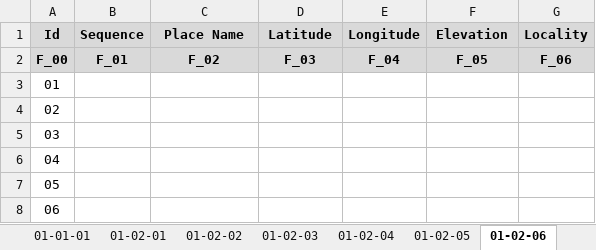
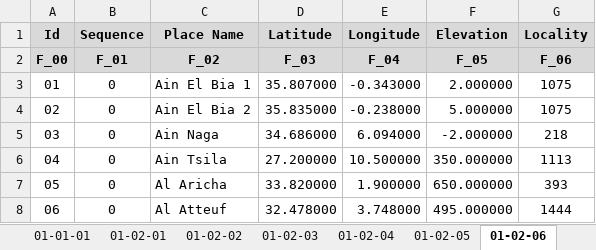
Before and after one commit to CHOUABBIA-AMINE/HyFloAPI, an Excel workbook: src/main/resources/HyFlo_db.xlsx, sheet 01-02-06, drawn as a sheet; only a part is shown; values as stored, in another font and other column widths than the file's, no borders; the diff covers the shown part only; the diff names each change by its address in the sheet, - before the commit and + after, or states it on an @@ line.

```diff
--- a/src/main/resources/HyFlo_db.xlsx (sheet 01-02-06)
+++ b/src/main/resources/HyFlo_db.xlsx (sheet 01-02-06)
-B3:B8 (Sequence): (empty)
+B3:B8 (Sequence): 0
-C3 (Place Name): (empty)
+C3 (Place Name): Ain El Bia 1
-D3 (Latitude): (empty)
+D3 (Latitude): 35.807000
-E3 (Longitude): (empty)
+E3 (Longitude): -0.343000
-F3 (Elevation): (empty)
+F3 (Elevation): 2.000000
-G3:G4 (Locality): (empty)
+G3:G4 (Locality): 1075
-C4 (Place Name): (empty)
+C4 (Place Name): Ain El Bia 2
-D4 (Latitude): (empty)
+D4 (Latitude): 35.835000
-E4 (Longitude): (empty)
+E4 (Longitude): -0.238000
-F4 (Elevation): (empty)
+F4 (Elevation): 5.000000
-C5 (Place Name): (empty)
+C5 (Place Name): Ain Naga
-D5 (Latitude): (empty)
+D5 (Latitude): 34.686000
-E5 (Longitude): (empty)
+E5 (Longitude): 6.094000
-F5 (Elevation): (empty)
+F5 (Elevation): -2.000000
-G5 (Locality): (empty)
+G5 (Locality): 218
-C6 (Place Name): (empty)
+C6 (Place Name): Ain Tsila
-D6 (Latitude): (empty)
+D6 (Latitude): 27.200000
-E6 (Longitude): (empty)
+E6 (Longitude): 10.500000
-F6 (Elevation): (empty)
+F6 (Elevation): 350.000000
-G6 (Locality): (empty)
+G6 (Locality): 1113
-C7 (Place Name): (empty)
+C7 (Place Name): Al Aricha
-D7 (Latitude): (empty)
+D7 (Latitude): 33.820000
-E7 (Longitude): (empty)
+E7 (Longitude): 1.900000
-F7 (Elevation): (empty)
+F7 (Elevation): 650.000000
-G7 (Locality): (empty)
+G7 (Locality): 393
-C8 (Place Name): (empty)
+C8 (Place Name): Al Atteuf
-D8 (Latitude): (empty)
+D8 (Latitude): 32.478000
-E8 (Longitude): (empty)
+E8 (Longitude): 3.748000
-F8 (Elevation): (empty)
+F8 (Elevation): 495.000000
-G8 (Locality): (empty)
+G8 (Locality): 1444
```
Also changed, not shown: 789 edited cells elsewhere in this sheet, sheet 02-03-01, sheet Feuil7, other sheet tabs, src/main/resources/Algerian Infrastructure Database.xlsx, src/main/resources/Locations 1-11-2026.xlsx, 1 other file.
